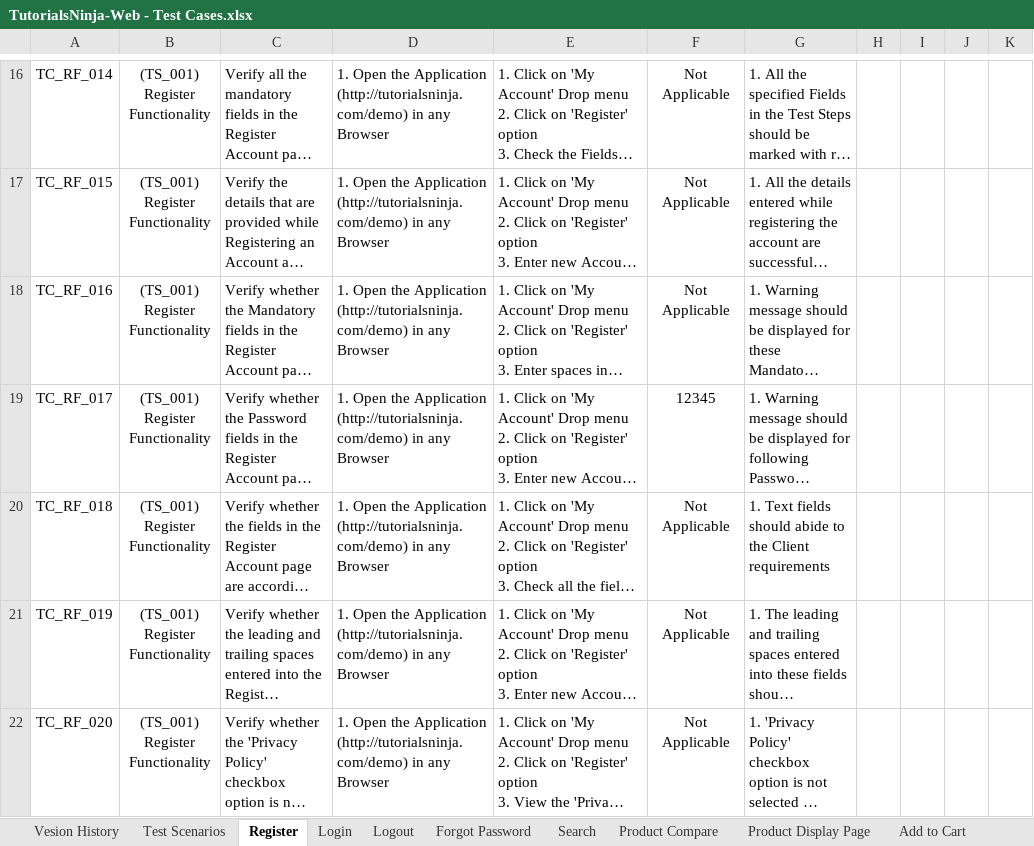
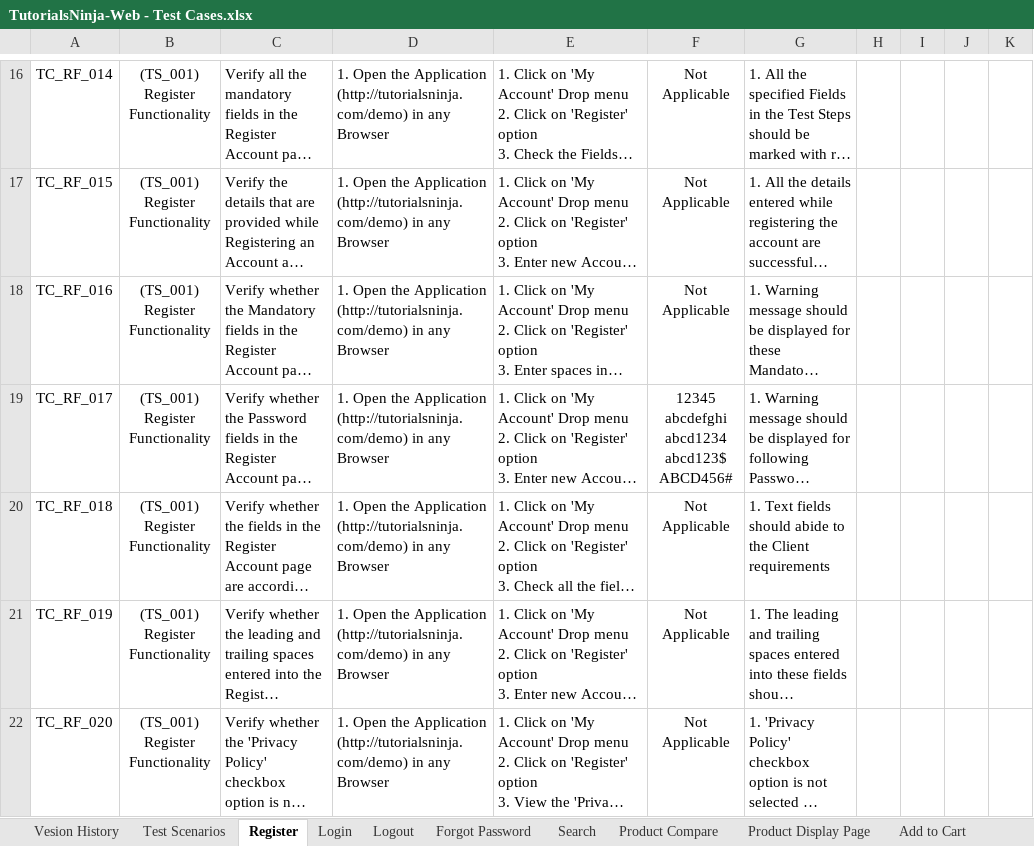
Before and after one commit to duy-max/AutomationTestingOpenCart, an Excel workbook: testcases/TutorialsNinja-Web - Test Cases.xlsx, sheet Register, drawn as a sheet; only a part is shown, gaps mark what is left out; long unchanged cells end in …; values as stored, in another font and other column widths than the file's, no borders; conditional formats not drawn; ↵ is a line break in a cell; the diff names each change by its address in the sheet, - before the commit and + after, or states it on an @@ line.

```diff
--- a/testcases/TutorialsNinja-Web - Test Cases.xlsx (sheet Register)
+++ b/testcases/TutorialsNinja-Web - Test Cases.xlsx (sheet Register)
-F19: 12345
+F19: 12345 ↵ abcdefghi ↵ abcd1234 ↵ abcd123$ ↵ ABCD456#
```
Also changed, not shown: 4 other files.
